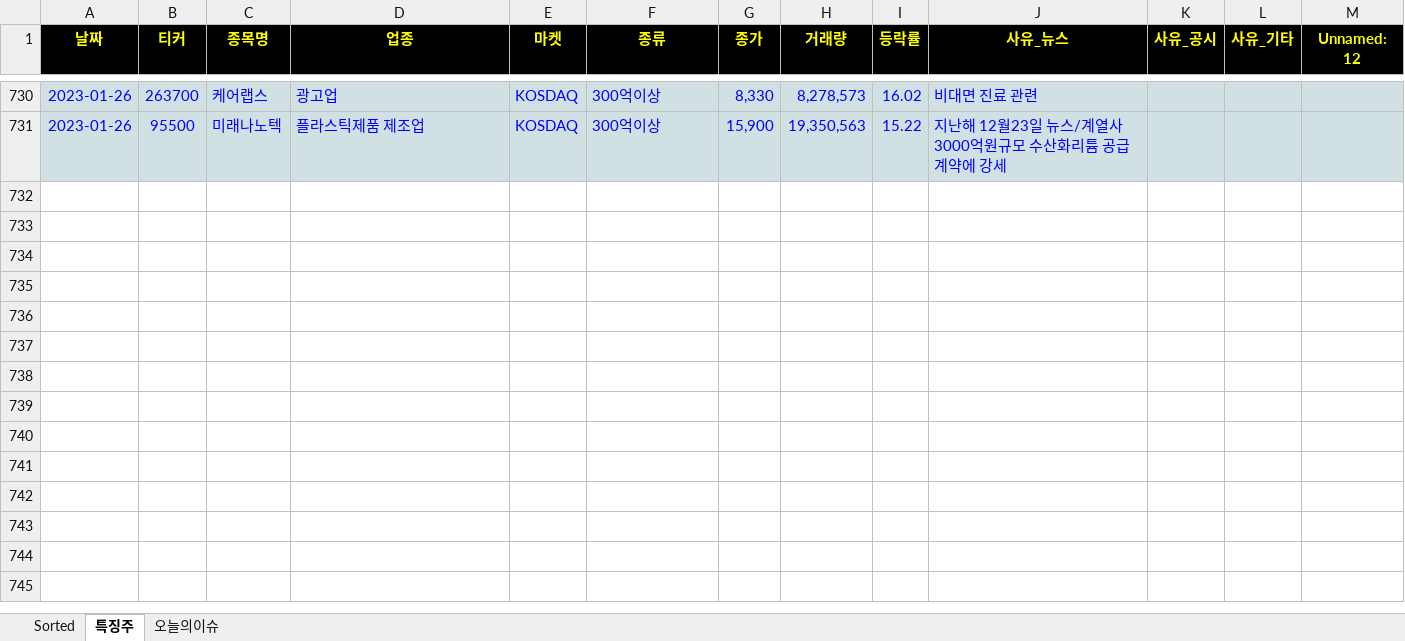
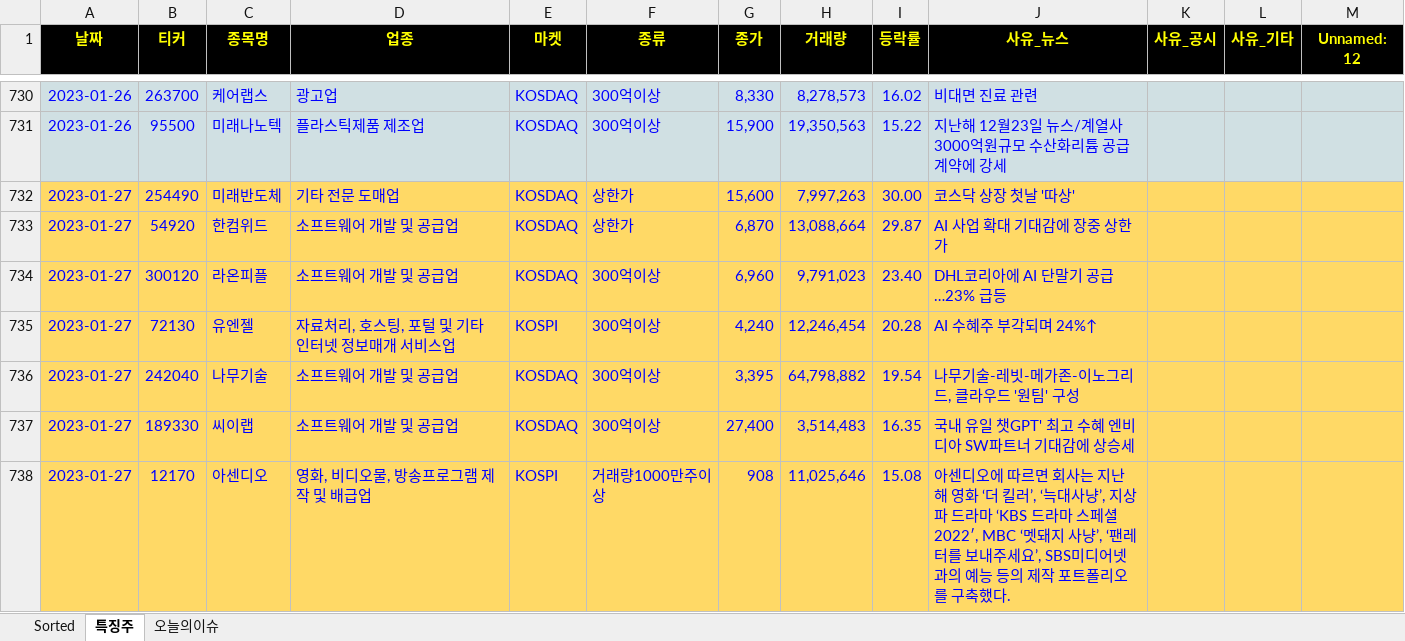
Before and after one commit to wndskim/stock, an Excel workbook: Data/상한가_300억이상_거래 종목.xlsx, sheet 특징주, drawn as a sheet; only a part is shown, gaps mark what is left out; values as stored, in another font and other column widths than the file's, no borders; the diff names each change by its address in the sheet, - before the commit and + after, or states it on an @@ line.

```diff
--- a/Data/상한가_300억이상_거래 종목.xlsx (sheet 특징주)
+++ b/Data/상한가_300억이상_거래 종목.xlsx (sheet 특징주)
+row 732: 2023-01-27 | 254490 | 미래반도체 | 기타 전문 도매업 | KOSDAQ | 상한가 | 15,600 | 7,997,263 | 30.00 | 코스닥 상장 첫날 '따상'
+row 733: 2023-01-27 | 54920 | 한컴위드 | 소프트웨어 개발 및 공급업 | KOSDAQ | 상한가 | 6,870 | 13,088,664 | 29.87 | AI 사업 확대 기대감에 장중 상한가
+row 734: 2023-01-27 | 300120 | 라온피플 | 소프트웨어 개발 및 공급업 | KOSDAQ | 300억이상 | 6,960 | 9,791,023 | 23.40 | DHL코리아에 AI 단말기 공급…23% 급등
+row 735: 2023-01-27 | 72130 | 유엔젤 | 자료처리, 호스팅, 포털 및 기타 인터넷 정보매개 서비스업 | KOSPI | 300억이상 | 4,240 | 12,246,454 | 20.28 | AI 수혜주 부각되며 24%↑
+row 736: 2023-01-27 | 242040 | 나무기술 | 소프트웨어 개발 및 공급업 | KOSDAQ | 300억이상 | 3,395 | 64,798,882 | 19.54 | 나무기술-레빗-메가존-이노그리드, 클라우드 '원팀' 구성
+row 737: 2023-01-27 | 189330 | 씨이랩 | 소프트웨어 개발 및 공급업 | KOSDAQ | 300억이상 | 27,400 | 3,514,483 | 16.35 | 국내 유일 챗GPT' 최고 수혜 엔비디아 SW파트너 기대감에 상승세
+row 738: 2023-01-27 | 12170 | 아센디오 | 영화, 비디오물, 방송프로그램 제작 및 배급업 | KOSPI | 거래량1000만주이상 | 908 | 11,025,646 | 15.08 | 아센디오에 따르면 회사는 지난해 영화 ‘더 킬러’, ‘늑대사냥’, 지상파 드라마 ‘KBS 드라마 스페셜 2022′, MBC ‘멧돼지 사냥’, ‘팬레터를 보내주세요’, SBS미디어넷과의 예능 등의 제작 포트폴리오를 구축했다.
```
Also changed, not shown: sheet Sorted.
